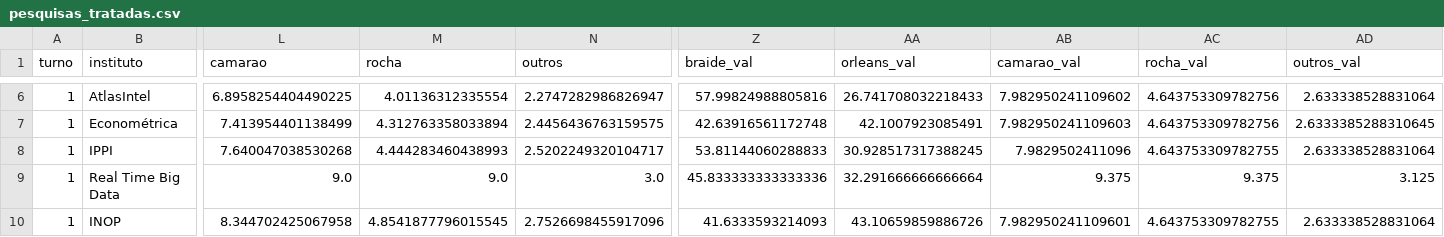
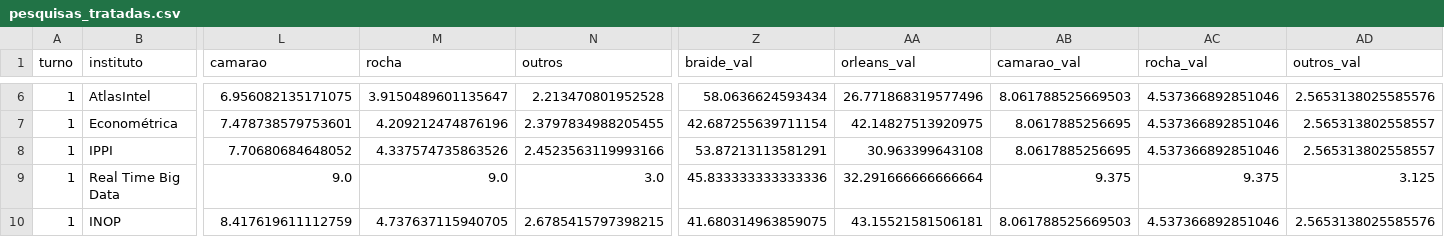
Before and after one commit to gilliardleda2018/eleicoes2026-previsao, a CSV file: resultados/pesquisas_tratadas.csv, drawn as a sheet; only a part is shown, gaps mark what is left out; the diff covers the shown part only; the diff names each change by its address in the sheet, - before the commit and + after, or states it on an @@ line.

```diff
--- a/resultados/pesquisas_tratadas.csv
+++ b/resultados/pesquisas_tratadas.csv
-L6 (camarao): 6.8958254404490225
+L6 (camarao): 6.956082135171075
-M6 (rocha): 4.01136312335554
+M6 (rocha): 3.9150489601135647
-N6 (outros): 2.2747282986826947
+N6 (outros): 2.213470801952528
-Z6 (braide_val): 57.99824988805816
+Z6 (braide_val): 58.0636624593434
-AA6 (orleans_val): 26.741708032218433
+AA6 (orleans_val): 26.771868319577496
-AB6 (camarao_val): 7.982950241109602
+AB6 (camarao_val): 8.061788525669503
-AC6:AC7 (rocha_val): 4.643753309782756
+AC6:AC7 (rocha_val): 4.537366892851046
-AD6 (outros_val): 2.633338528831064
+AD6 (outros_val): 2.5653138025585576
-L7 (camarao): 7.413954401138499
+L7 (camarao): 7.478738579753601
-M7 (rocha): 4.312763358033894
+M7 (rocha): 4.209212474876196
-N7 (outros): 2.4456436763159575
+N7 (outros): 2.3797834988205455
-Z7 (braide_val): 42.63916561172748
+Z7 (braide_val): 42.687255639711154
-AA7 (orleans_val): 42.1007923085491
+AA7 (orleans_val): 42.14827513920975
-AB7 (camarao_val): 7.982950241109603
+AB7 (camarao_val): 8.0617885256695
-AD7 (outros_val): 2.6333385288310645
+AD7 (outros_val): 2.565313802558557
-L8 (camarao): 7.640047038530268
+L8 (camarao): 7.70680684648052
-M8 (rocha): 4.444283460438993
+M8 (rocha): 4.337574735863526
-N8 (outros): 2.5202249320104717
+N8 (outros): 2.4523563119993166
-Z8 (braide_val): 53.81144060288833
+Z8 (braide_val): 53.87213113581291
-AA8 (orleans_val): 30.928517317388245
+AA8 (orleans_val): 30.963399643108
-AB8 (camarao_val): 7.9829502411096
+AB8 (camarao_val): 8.0617885256695
-AC8 (rocha_val): 4.643753309782755
+AC8 (rocha_val): 4.537366892851046
-AD8 (outros_val): 2.633338528831064
+AD8 (outros_val): 2.565313802558557
-L10 (camarao): 8.344702425067958
+L10 (camarao): 8.417619611112759
-M10 (rocha): 4.8541877796015545
+M10 (rocha): 4.737637115940705
-N10 (outros): 2.7526698455917096
+N10 (outros): 2.6785415797398215
-Z10 (braide_val): 41.6333593214093
+Z10 (braide_val): 41.680314963859075
-AA10 (orleans_val): 43.10659859886726
+AA10 (orleans_val): 43.15521581506181
-AB10 (camarao_val): 7.982950241109601
+AB10 (camarao_val): 8.061788525669503
-AC10 (rocha_val): 4.643753309782755
+AC10 (rocha_val): 4.537366892851046
-AD10 (outros_val): 2.633338528831064
+AD10 (outros_val): 2.5653138025585576
```
Also changed, not shown: 1 added row and 48 edited cells elsewhere in this file, dados/pesquisas_verificadas.csv, nacional/dados/pesquisas_presidente.csv, 8 other files.
